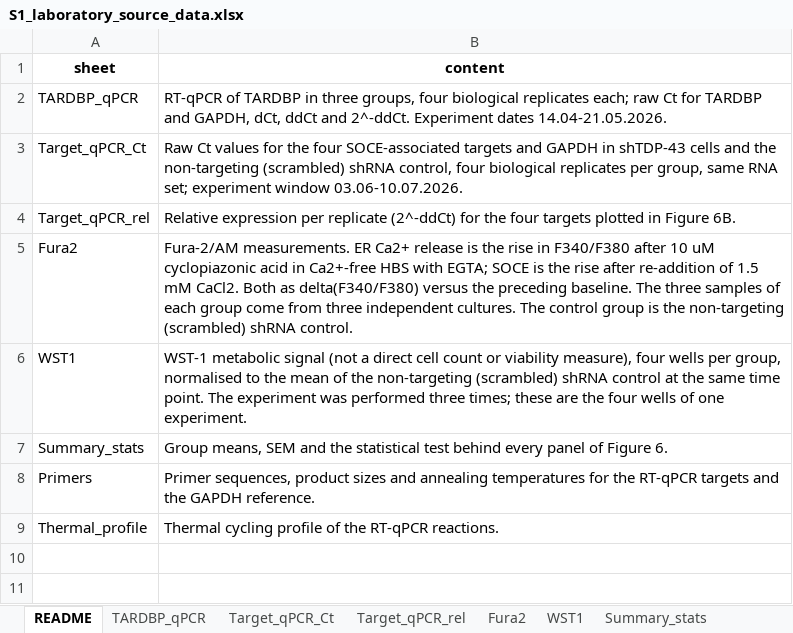
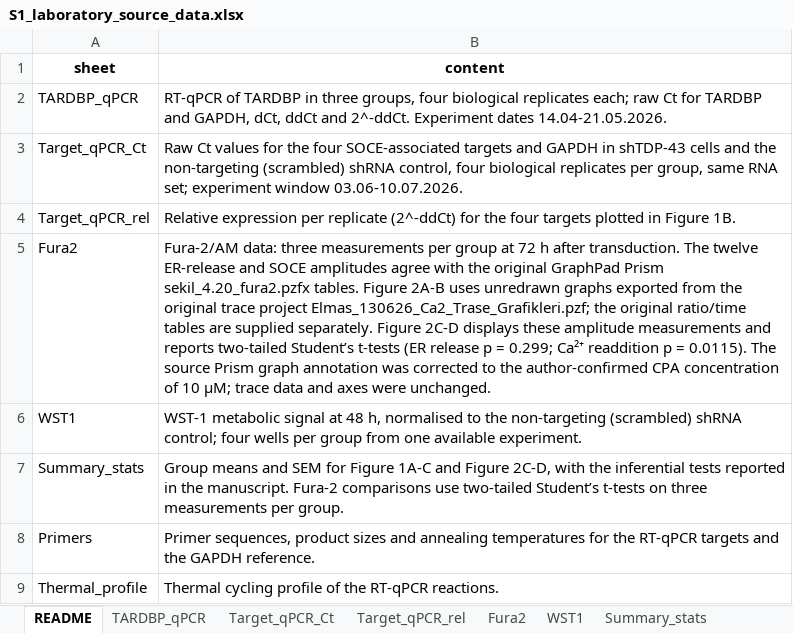
Before and after one commit to elmasnuryilmaz/tdp43-soce-manuscript, an Excel workbook: supplementary/S1_laboratory_source_data.xlsx, sheet README, drawn as a sheet; values as stored, in another font and other column widths than the file's, no borders; the diff names each change by its address in the sheet, - before the commit and + after, or states it on an @@ line.

Commit message:
Finalize four-figure NCI submission package

```diff
--- a/supplementary/S1_laboratory_source_data.xlsx (sheet README)
+++ b/supplementary/S1_laboratory_source_data.xlsx (sheet README)
-B4 (content): …in Figure 6B.
+B4 (content): …in Figure 1B.
-B5 (content): Fura-2/AM measurements. ER Ca2+ release is the rise in F340/F380 after 10 uM cyclopiazonic acid in Ca2+-free HBS with EGTA; SOCE is the rise after re-addition of 1.5 mM CaCl2. Both as delta(F340/F380) versus the preceding baseline. The three samples of each group come from three independent cultures. The control group is the non-targeting (scrambled) shRNA control.
+B5 (content): Fura-2/AM data: three measurements per group at 72 h after transduction. The twelve ER-release and SOCE amplitudes agree with the original GraphPad Prism sekil_4.20_fura2.pzfx tables. Figure 2A-B uses unredrawn graphs exported from the original trace project Elmas_130626_Ca2_Trase_Grafikleri.pzf; the original ratio/time tables are supplied separately. Figure 2C-D displays these amplitude measurements and reports two-tailed Student’s t-tests (ER release p = 0.299; Ca²⁺ readdition p = 0.0115). The source Prism graph annotation was corrected to the author-confirmed CPA concentration of 10 µM; trace data and axes were unchanged.
-B6 (content): …metabolic signal (not a direct cell count or viability measure), four wells per group, normalised to the mean of the non-targeting (scrambled) shRNA control at the same time point. The experiment was performed three times; these are the four wells of one experiment.
+B6 (content): …metabolic signal at 48 h, normalised to the non-targeting (scrambled) shRNA control; four wells per group from one available experiment.
-B7 (content): Group means, SEM and the statistical test behind every panel of Figure 6.
+B7 (content): Group means and SEM for Figure 1A-C and Figure 2C-D, with the inferential tests reported in the manuscript. Fura-2 comparisons use two-tailed Student’s t-tests on three measurements per group.
```
Also changed, not shown: sheet Summary_stats, sheet WST1, 33 other files.
